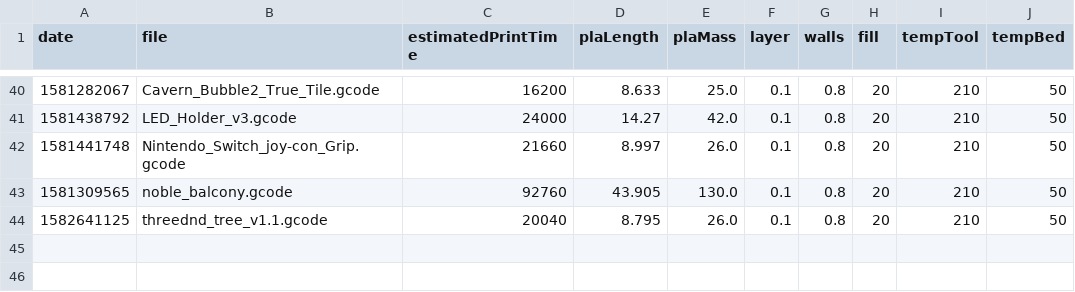
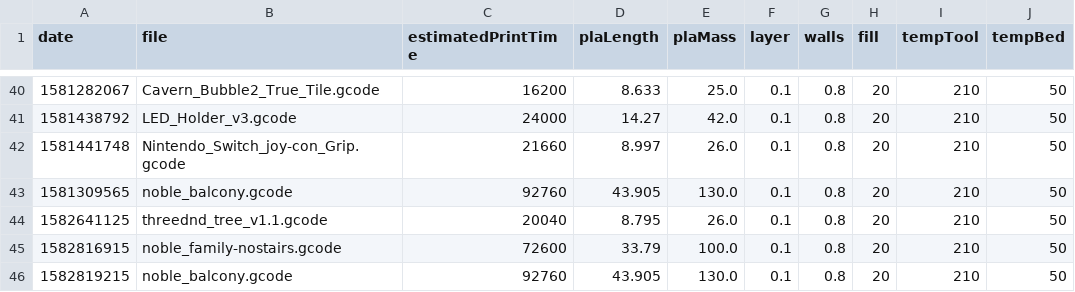
Before and after one commit to ryanadler/octopi, a CSV file: lookups/printlist.csv, drawn as a sheet; only a part is shown, gaps mark what is left out; the diff names each change by its address in the sheet, - before the commit and + after, or states it on an @@ line.

```diff
--- a/lookups/printlist.csv
+++ b/lookups/printlist.csv
+row 45: 1582816915 | noble_family-nostairs.gcode | 72600 | 33.79 | 100.0 | 0.1 | 0.8 | 20 | 210 | 50
+row 46: 1582819215 | noble_balcony.gcode | 92760 | 43.905 | 130.0 | 0.1 | 0.8 | 20 | 210 | 50
```
Also changed, not shown: 5 other files.
